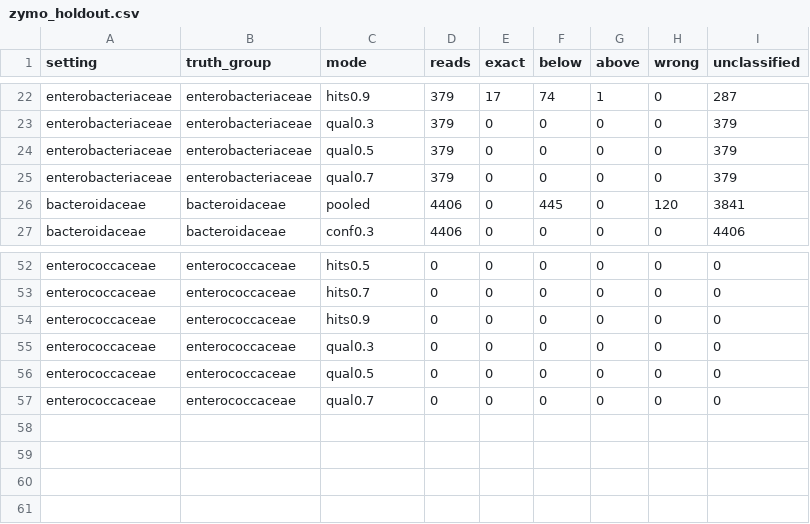
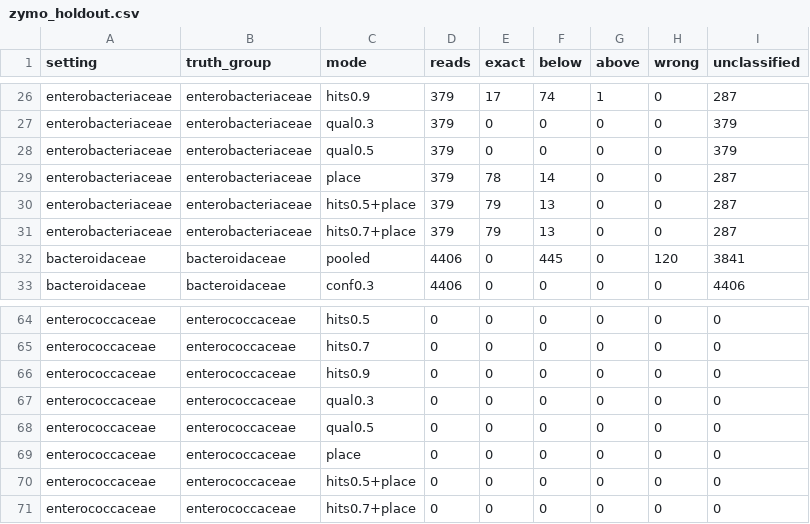
Before and after one commit to dnbaker/bonsai, a CSV file: bench/results/zymo_holdout.csv, drawn as a sheet; only a part is shown, gaps mark what is left out; the diff covers the shown part only.

```diff
--- a/bench/results/zymo_holdout.csv
+++ b/bench/results/zymo_holdout.csv
@@ -24,3 +28,5 @@ enterobacteriaceae,enterobacteriaceae,qual0.3,379,0,0,0,0,379
 enterobacteriaceae,enterobacteriaceae,qual0.5,379,0,0,0,0,379
-enterobacteriaceae,enterobacteriaceae,qual0.7,379,0,0,0,0,379
+enterobacteriaceae,enterobacteriaceae,place,379,78,14,0,0,287
+enterobacteriaceae,enterobacteriaceae,hits0.5+place,379,79,13,0,0,287
+enterobacteriaceae,enterobacteriaceae,hits0.7+place,379,79,13,0,0,287
 bacteroidaceae,bacteroidaceae,pooled,4406,0,445,0,120,3841
@@ -56,2 +68,4 @@ enterococcaceae,enterococcaceae,qual0.3,0,0,0,0,0,0
 enterococcaceae,enterococcaceae,qual0.5,0,0,0,0,0,0
-enterococcaceae,enterococcaceae,qual0.7,0,0,0,0,0,0
+enterococcaceae,enterococcaceae,place,0,0,0,0,0,0
+enterococcaceae,enterococcaceae,hits0.5+place,0,0,0,0,0,0
+enterococcaceae,enterococcaceae,hits0.7+place,0,0,0,0,0,0
```
Also changed, not shown: 10 added rows and 21 edited cells elsewhere in this file, bench/results/real_crossfamily_seed13.csv, bench/results/real_holdout_seed11.csv, 10 other files.
